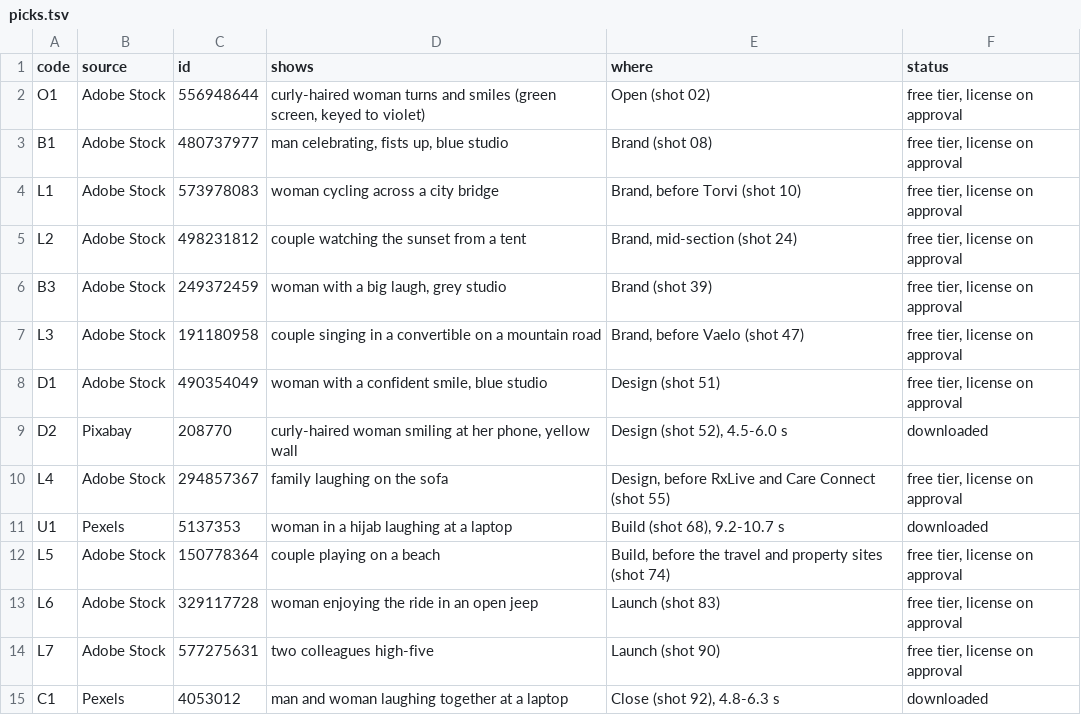
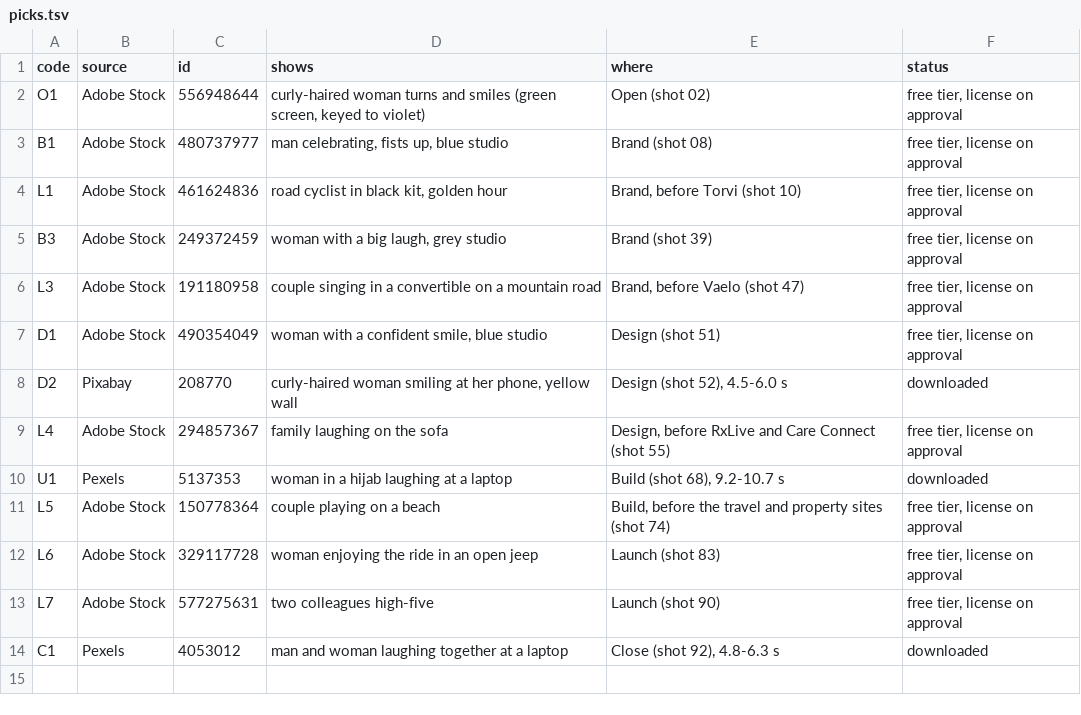
Before and after one commit to luckylaxa/Opsiogen, a TSV file: design/showreel/stock/picks.tsv, drawn as a sheet.

```diff
--- a/design/showreel/stock/picks.tsv
+++ b/design/showreel/stock/picks.tsv
@@ -3,4 +3,3 @@ O1	Adobe Stock	556948644	curly-haired woman turns and smiles (green screen, keye
 B1	Adobe Stock	480737977	man celebrating, fists up, blue studio	Brand (shot 08)	free tier, license on approval
-L1	Adobe Stock	573978083	woman cycling across a city bridge	Brand, before Torvi (shot 10)	free tier, license on approval
-L2	Adobe Stock	498231812	couple watching the sunset from a tent	Brand, mid-section (shot 24)	free tier, license on approval
+L1	Adobe Stock	461624836	road cyclist in black kit, golden hour	Brand, before Torvi (shot 10)	free tier, license on approval
 B3	Adobe Stock	249372459	woman with a big laugh, grey studio	Brand (shot 39)	free tier, license on approval
```
Also changed, not shown: 2 other files.
